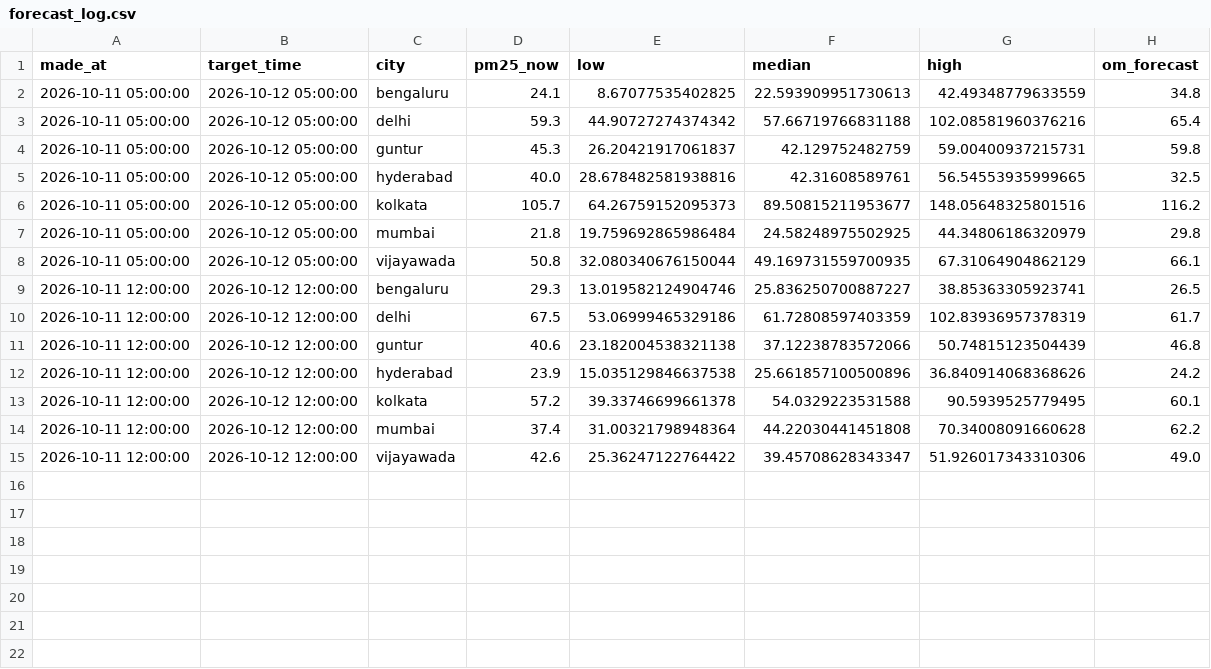
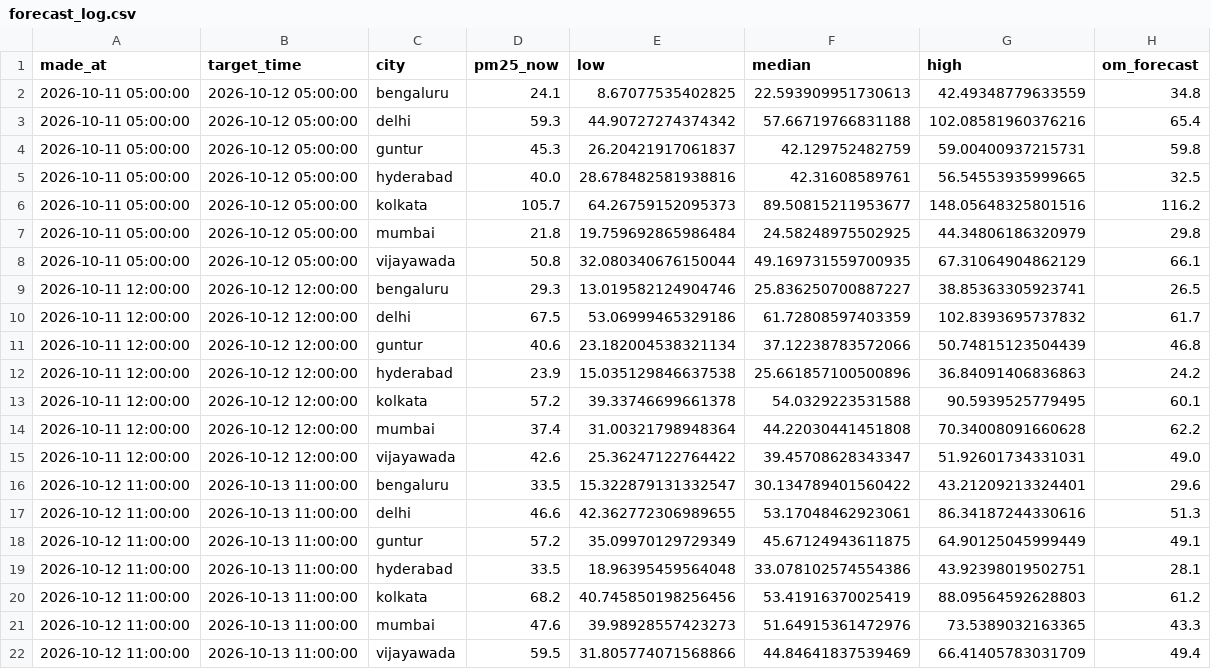
Before and after one commit to darcosine/aqi-forecaster, a CSV file: logs/forecast_log.csv, drawn as a sheet.

```diff
--- a/logs/forecast_log.csv
+++ b/logs/forecast_log.csv
@@ -9,7 +9,14 @@ made_at,target_time,city,pm25_now,low,median,high,om_forecast
 2026-10-11 12:00:00,2026-10-12 12:00:00,bengaluru,29.3,13.019582124904746,25.836250700887227,38.85363305923741,26.5
-2026-10-11 12:00:00,2026-10-12 12:00:00,delhi,67.5,53.06999465329186,61.72808597403359,102.83936957378319,61.7
-2026-10-11 12:00:00,2026-10-12 12:00:00,guntur,40.6,23.182004538321138,37.12238783572066,50.74815123504439,46.8
-2026-10-11 12:00:00,2026-10-12 12:00:00,hyderabad,23.9,15.035129846637538,25.661857100500896,36.840914068368626,24.2
+2026-10-11 12:00:00,2026-10-12 12:00:00,delhi,67.5,53.06999465329186,61.72808597403359,102.8393695737832,61.7
+2026-10-11 12:00:00,2026-10-12 12:00:00,guntur,40.6,23.182004538321134,37.12238783572066,50.74815123504439,46.8
+2026-10-11 12:00:00,2026-10-12 12:00:00,hyderabad,23.9,15.035129846637538,25.661857100500896,36.84091406836863,24.2
 2026-10-11 12:00:00,2026-10-12 12:00:00,kolkata,57.2,39.33746699661378,54.0329223531588,90.5939525779495,60.1
 2026-10-11 12:00:00,2026-10-12 12:00:00,mumbai,37.4,31.00321798948364,44.22030441451808,70.34008091660628,62.2
-2026-10-11 12:00:00,2026-10-12 12:00:00,vijayawada,42.6,25.36247122764422,39.45708628343347,51.926017343310306,49.0
+2026-10-11 12:00:00,2026-10-12 12:00:00,vijayawada,42.6,25.36247122764422,39.45708628343347,51.92601734331031,49.0
+2026-10-12 11:00:00,2026-10-13 11:00:00,bengaluru,33.5,15.322879131332547,30.134789401560422,43.21209213324401,29.6
+2026-10-12 11:00:00,2026-10-13 11:00:00,delhi,46.6,42.362772306989655,53.17048462923061,86.34187244330616,51.3
+2026-10-12 11:00:00,2026-10-13 11:00:00,guntur,57.2,35.09970129729349,45.67124943611875,64.90125045999449,49.1
+2026-10-12 11:00:00,2026-10-13 11:00:00,hyderabad,33.5,18.96395459564048,33.078102574554386,43.92398019502751,28.1
+2026-10-12 11:00:00,2026-10-13 11:00:00,kolkata,68.2,40.745850198256456,53.41916370025419,88.09564592628803,61.2
+2026-10-12 11:00:00,2026-10-13 11:00:00,mumbai,47.6,39.98928557423273,51.64915361472976,73.5389032163365,43.3
+2026-10-12 11:00:00,2026-10-13 11:00:00,vijayawada,59.5,31.805774071568866,44.84641837539469,66.41405783031709,49.4
```
